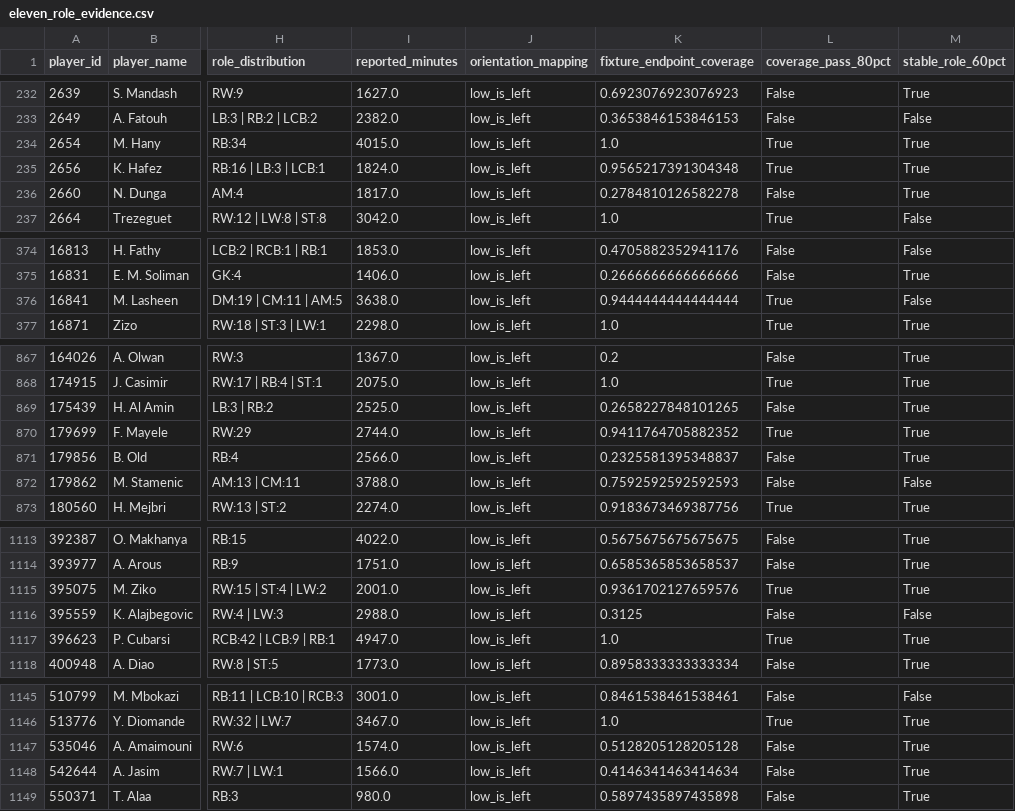
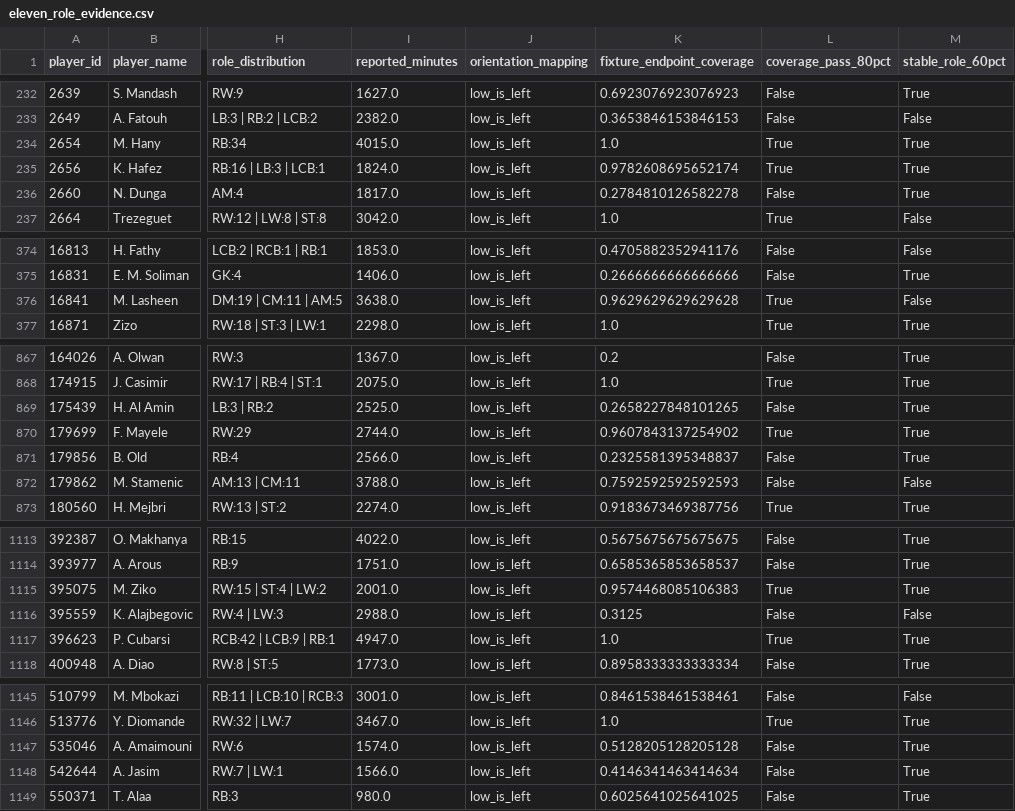
Before and after one commit to ViniciusCovas/synthetic-xi-2026, a CSV file: data/model_readiness/eleven_role_evidence.csv, drawn as a sheet; only a part is shown, gaps mark what is left out; the diff names each change by its address in the sheet, - before the commit and + after, or states it on an @@ line.

```diff
--- a/data/model_readiness/eleven_role_evidence.csv
+++ b/data/model_readiness/eleven_role_evidence.csv
-K235 (fixture_endpoint_coverage): 0.9565217391304348
+K235 (fixture_endpoint_coverage): 0.9782608695652174
-K376 (fixture_endpoint_coverage): 0.9444444444444444
+K376 (fixture_endpoint_coverage): 0.9629629629629628
-K870 (fixture_endpoint_coverage): 0.9411764705882352
+K870 (fixture_endpoint_coverage): 0.9607843137254902
-K1115 (fixture_endpoint_coverage): 0.9361702127659576
+K1115 (fixture_endpoint_coverage): 0.9574468085106383
-K1149 (fixture_endpoint_coverage): 0.5897435897435898
+K1149 (fixture_endpoint_coverage): 0.6025641025641025
```
Also changed, not shown: data/model_readiness/coverage_summary_by_window.csv, data/model_readiness/player_window_coverage.csv, 22 other files.
